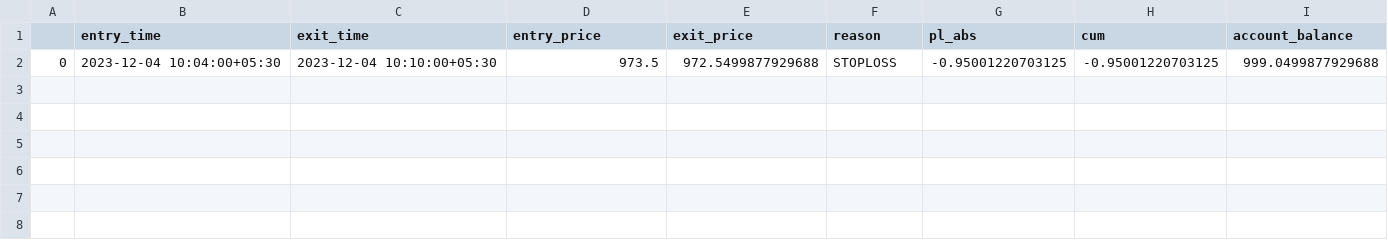
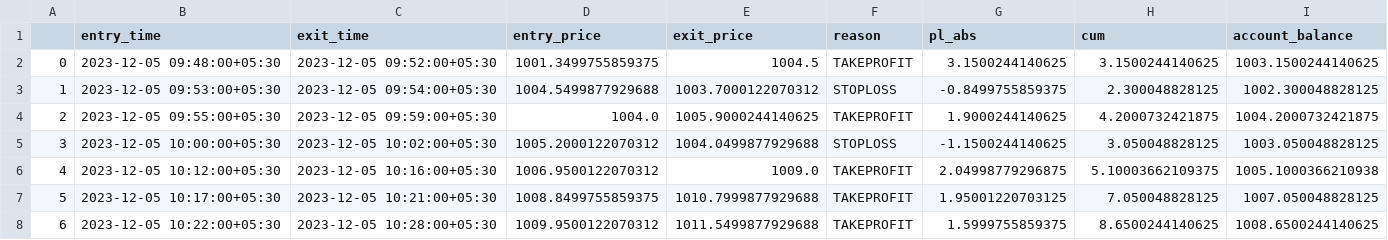
Before and after one commit to rmitchi/TEACH-ALGO-TRADING, a CSV file: REPORT-EMA GAP-ICICIBANK.csv, drawn as a sheet.

```diff
--- a/REPORT-EMA GAP-ICICIBANK.csv
+++ b/REPORT-EMA GAP-ICICIBANK.csv
@@ -1,2 +1,8 @@
 ,entry_time,exit_time,entry_price,exit_price,reason,pl_abs,cum,account_balance
-0,2023-12-04 10:04:00+05:30,2023-12-04 10:10:00+05:30,973.5,972.5499877929688,STOPLOSS,-0.95001220703125,-0.95001220703125,999.0499877929688
+0,2023-12-05 09:48:00+05:30,2023-12-05 09:52:00+05:30,1001.3499755859375,1004.5,TAKEPROFIT,3.1500244140625,3.1500244140625,1003.1500244140625
+1,2023-12-05 09:53:00+05:30,2023-12-05 09:54:00+05:30,1004.5499877929688,1003.7000122070312,STOPLOSS,-0.8499755859375,2.300048828125,1002.300048828125
+2,2023-12-05 09:55:00+05:30,2023-12-05 09:59:00+05:30,1004.0,1005.9000244140625,TAKEPROFIT,1.9000244140625,4.2000732421875,1004.2000732421875
+3,2023-12-05 10:00:00+05:30,2023-12-05 10:02:00+05:30,1005.2000122070312,1004.0499877929688,STOPLOSS,-1.1500244140625,3.050048828125,1003.050048828125
+4,2023-12-05 10:12:00+05:30,2023-12-05 10:16:00+05:30,1006.9500122070312,1009.0,TAKEPROFIT,2.04998779296875,5.10003662109375,1005.1000366210938
+5,2023-12-05 10:17:00+05:30,2023-12-05 10:21:00+05:30,1008.8499755859375,1010.7999877929688,TAKEPROFIT,1.95001220703125,7.050048828125,1007.050048828125
+6,2023-12-05 10:22:00+05:30,2023-12-05 10:28:00+05:30,1009.9500122070312,1011.5499877929688,TAKEPROFIT,1.5999755859375,8.6500244140625,1008.6500244140625
```
Also changed, not shown: 3 other files.
